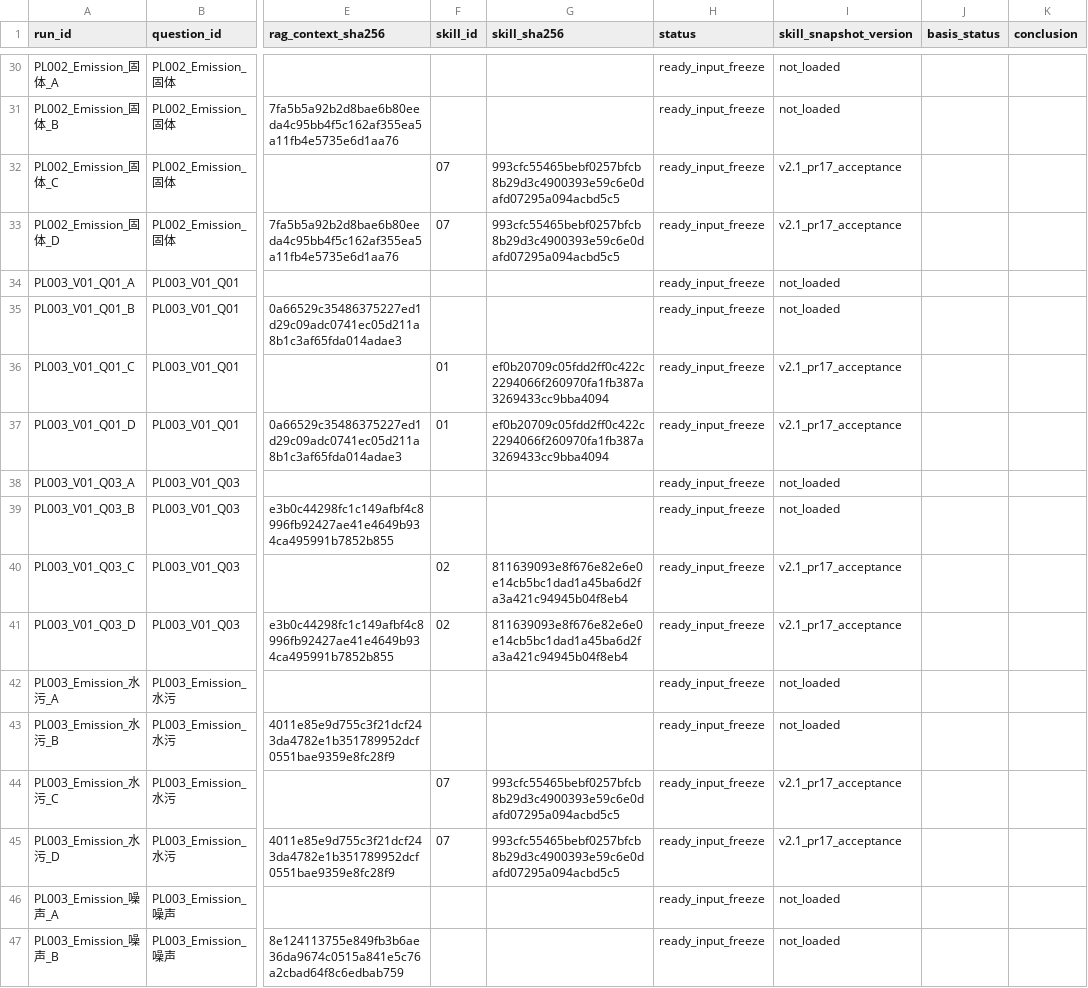
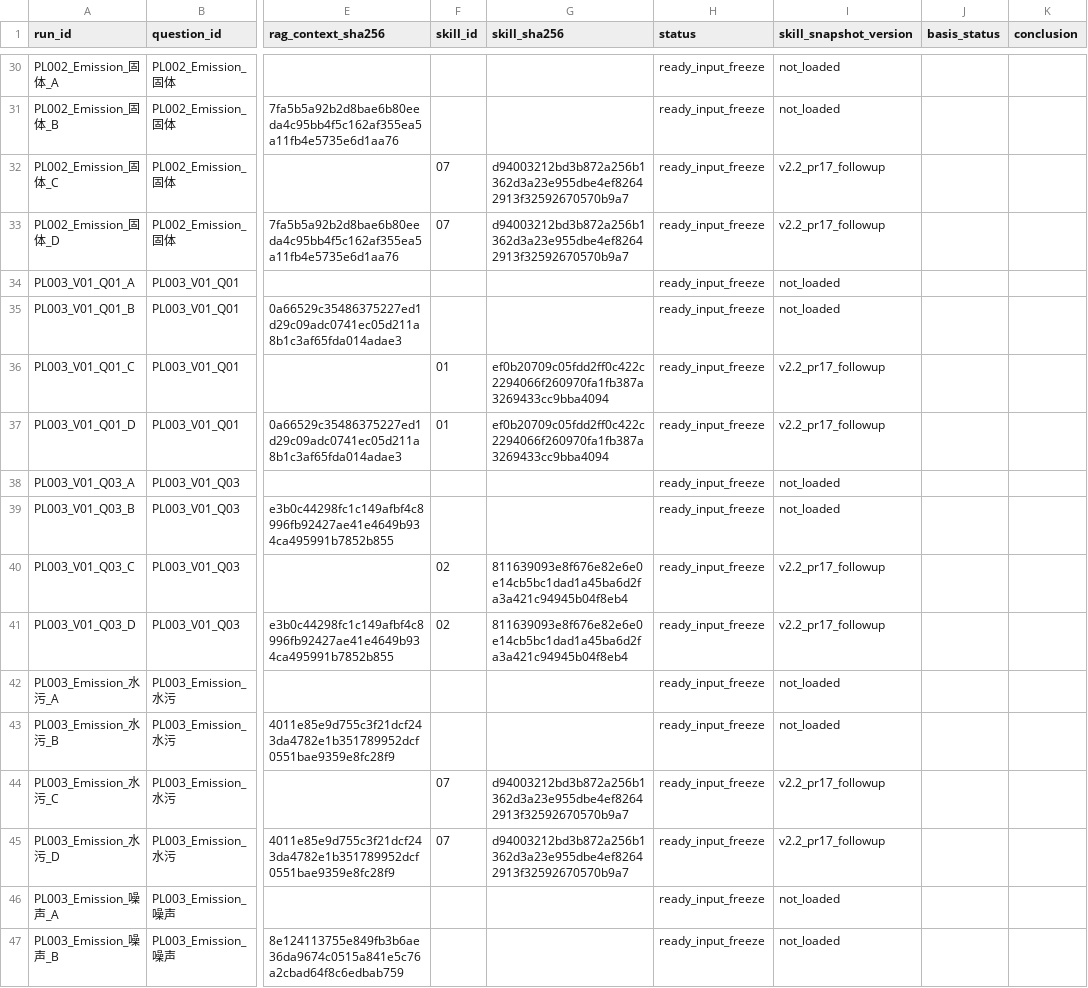
Before and after one commit to qwe1233gbc/eia-openclaw-sync, a CSV file: 10_消融实验设计/06_运行矩阵/run_matrix_v2.csv, drawn as a sheet; only a part is shown, gaps mark what is left out; the diff covers the shown part only; the diff names each change by its address in the sheet, - before the commit and + after, or states it on an @@ line.

```diff
--- a/10_消融实验设计/06_运行矩阵/run_matrix_v2.csv
+++ b/10_消融实验设计/06_运行矩阵/run_matrix_v2.csv
-G32:G33 (skill_sha256): 993cfc55465bebf0257bfcb8b29d3c4900393e59c6e0dafd07295a094acbd5c5
+G32:G33 (skill_sha256): d94003212bd3b872a256b1362d3a23e955dbe4ef82642913f32592670570b9a7
-I32:I33 (skill_snapshot_version): v2.1_pr17_acceptance
+I32:I33 (skill_snapshot_version): v2.2_pr17_followup
-I36:I37 (skill_snapshot_version): v2.1_pr17_acceptance
+I36:I37 (skill_snapshot_version): v2.2_pr17_followup
-I40:I41 (skill_snapshot_version): v2.1_pr17_acceptance
+I40:I41 (skill_snapshot_version): v2.2_pr17_followup
-G44:G45 (skill_sha256): 993cfc55465bebf0257bfcb8b29d3c4900393e59c6e0dafd07295a094acbd5c5
+G44:G45 (skill_sha256): d94003212bd3b872a256b1362d3a23e955dbe4ef82642913f32592670570b9a7
-I44:I45 (skill_snapshot_version): v2.1_pr17_acceptance
+I44:I45 (skill_snapshot_version): v2.2_pr17_followup
```
Also changed, not shown: 92 edited cells elsewhere in this file, 09_环评审核技能库/skill_hashes_v2.csv, 10_消融实验设计/03_Skill冻结快照/skill_hashes_v2.csv, 9 other files.
